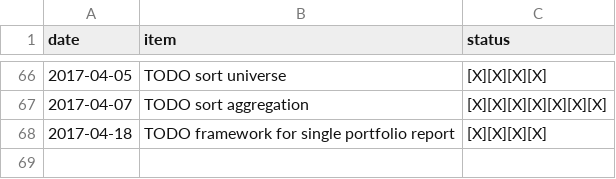
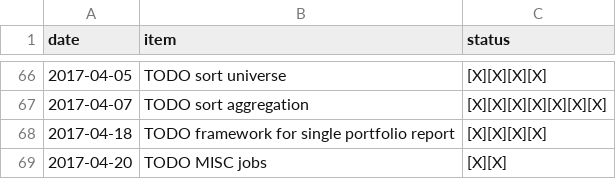
Before and after one commit to ggppwx/note, a CSV file: csv/pomodora.csv, drawn as a sheet; only a part is shown, gaps mark what is left out; the diff names each change by its address in the sheet, - before the commit and + after, or states it on an @@ line.

```diff
--- a/csv/pomodora.csv
+++ b/csv/pomodora.csv
+row 69: 2017-04-20 | TODO MISC jobs | [X][X]
```
Also changed, not shown: csv/agenda.csv.
